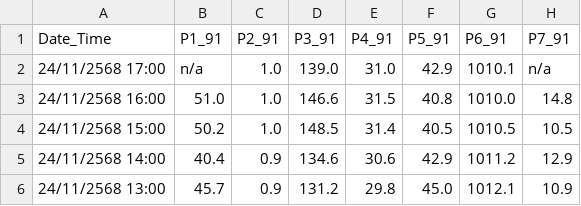
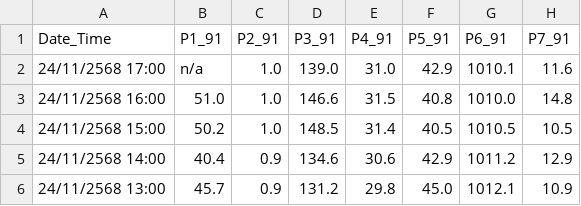
Before and after one commit to watcharin28/DSDEPM2_5, a CSV file: data/staging/raw_airbkk.csv, drawn as a sheet; only a part is shown.

```diff
--- a/data/staging/raw_airbkk.csv
+++ b/data/staging/raw_airbkk.csv
@@ -1,3 +1,3 @@
 Date_Time,P1_91,P2_91,P3_91,P4_91,P5_91,P6_91,P7_91
-24/11/2568 17:00,n/a,1.0,139.0,31.0,42.9,1010.1,n/a
+24/11/2568 17:00,n/a,1.0,139.0,31.0,42.9,1010.1,11.6
 24/11/2568 16:00,51.0,1.0,146.6,31.5,40.8,1010.0,14.8
```
Also changed, not shown: data/staging/cleaned_air.csv, data/staging/formatted_air.csv, 2 other files.
